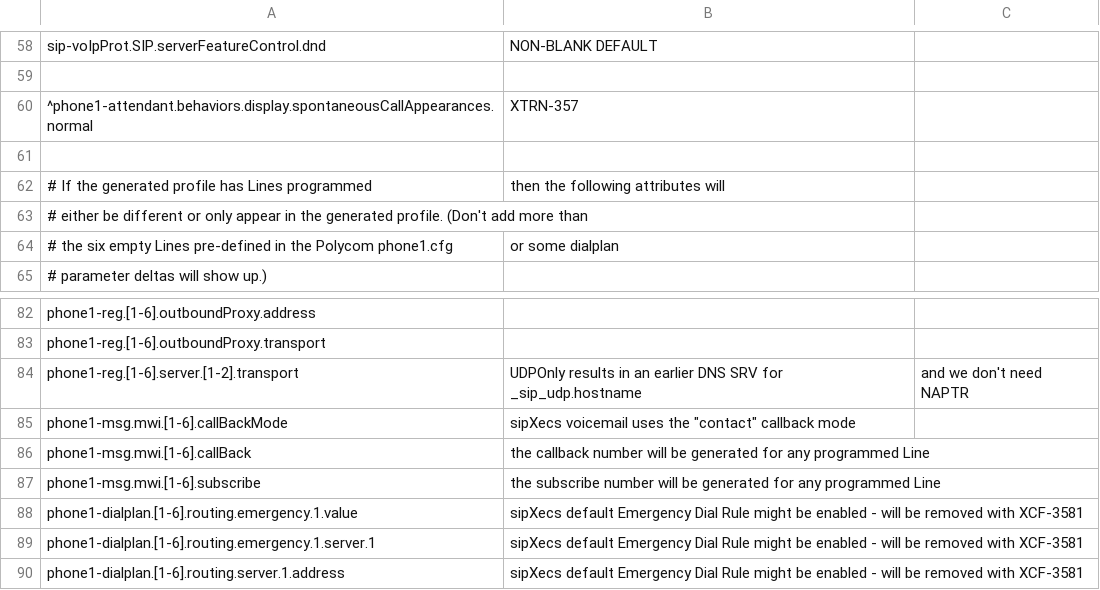
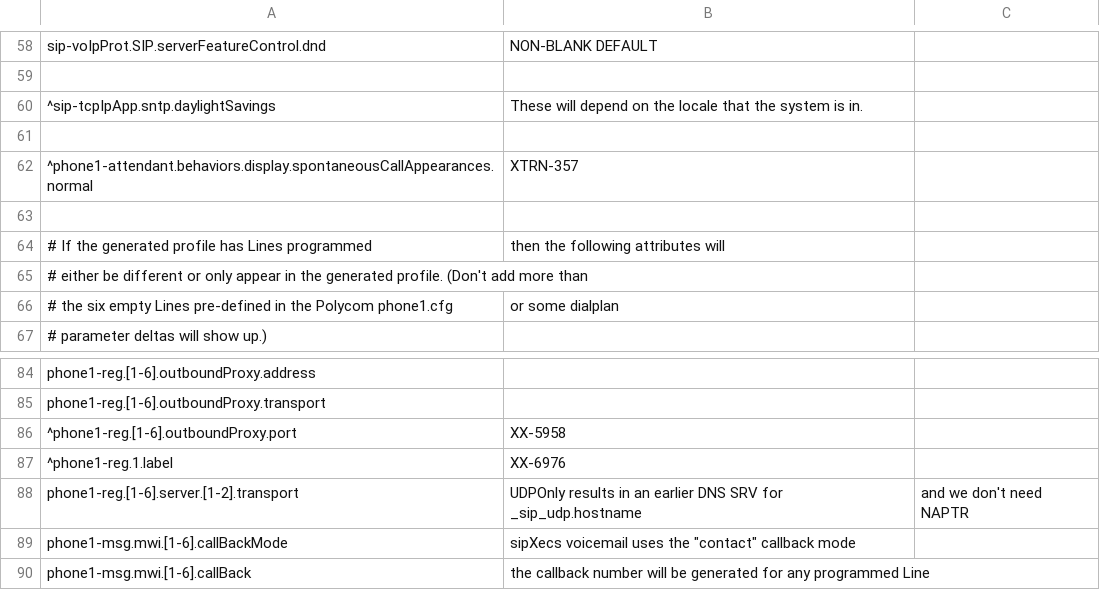
Before and after one commit to SIPfoundry/legacy-sipxecs, a CSV file: meta/diff_default_exceptions.csv, drawn as a sheet; only a part is shown, gaps mark what is left out; the shorter side is filled out with more unchanged rows.

Commit message:
XX-7211: Polycom 3.2.2: update sipXconfig plug-in generated profiles
- Updated mac-address.cfg.vm with the new SIP Application package filename.
- Updated polycom_sip.cfg, from the package.
- Updated diff_default_exceptions.csv to account for previous changes.  (Noticed
  during the compliance check made before this new version.)
- Added a polycom_config_dump.rb modification required by the XX-6935 change.

Patch from Ernest Rott, thanks!

git-svn-id: http://sipxecs.sipfoundry.org/rep/sipXecs/main@17567 ab1d8caa-1f67-47f1-9e81-24633a41865c

```diff
--- a/meta/diff_default_exceptions.csv
+++ b/meta/diff_default_exceptions.csv
@@ -59,2 +59,4 @@ sip-voIpProt.SIP.serverFeatureControl.dnd, NON-BLANK DEFAULT
 
+^sip-tcpIpApp.sntp.daylightSavings, These will depend on the locale that the system is in.
+
 ^phone1-attendant.behaviors.display.spontaneousCallAppearances.normal, XTRN-357
@@ -83,2 +85,4 @@ phone1-reg.[1-6].outboundProxy.address
 phone1-reg.[1-6].outboundProxy.transport
+^phone1-reg.[1-6].outboundProxy.port, XX-5958
+^phone1-reg.1.label, XX-6976
 phone1-reg.[1-6].server.[1-2].transport, UDPOnly results in an earlier DNS SRV for _sip_udp.hostname, and we don't need NAPTR
```
Also changed, not shown: 3 other files.
